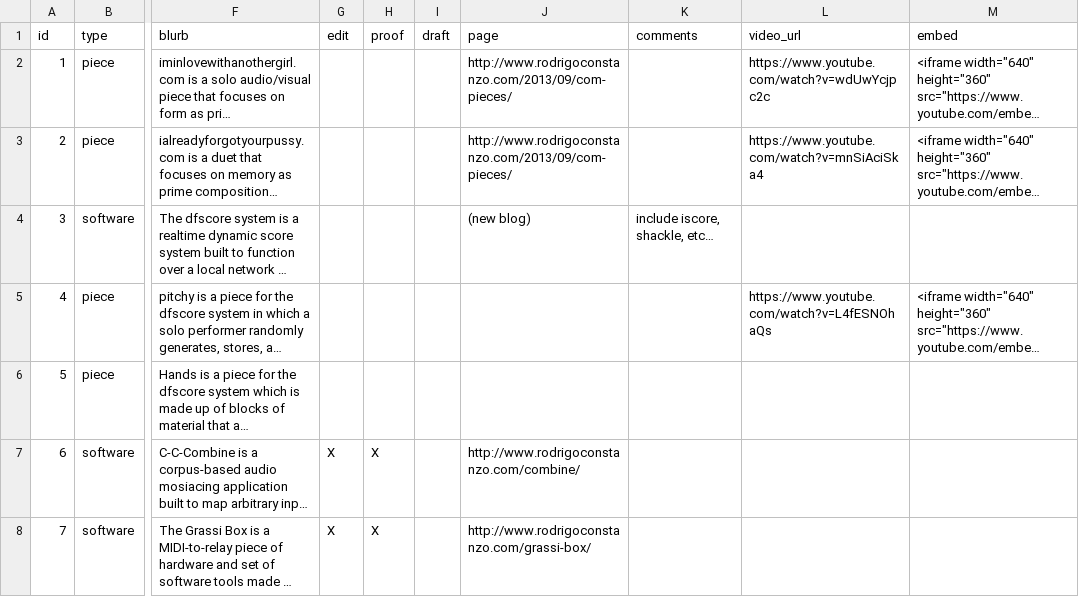
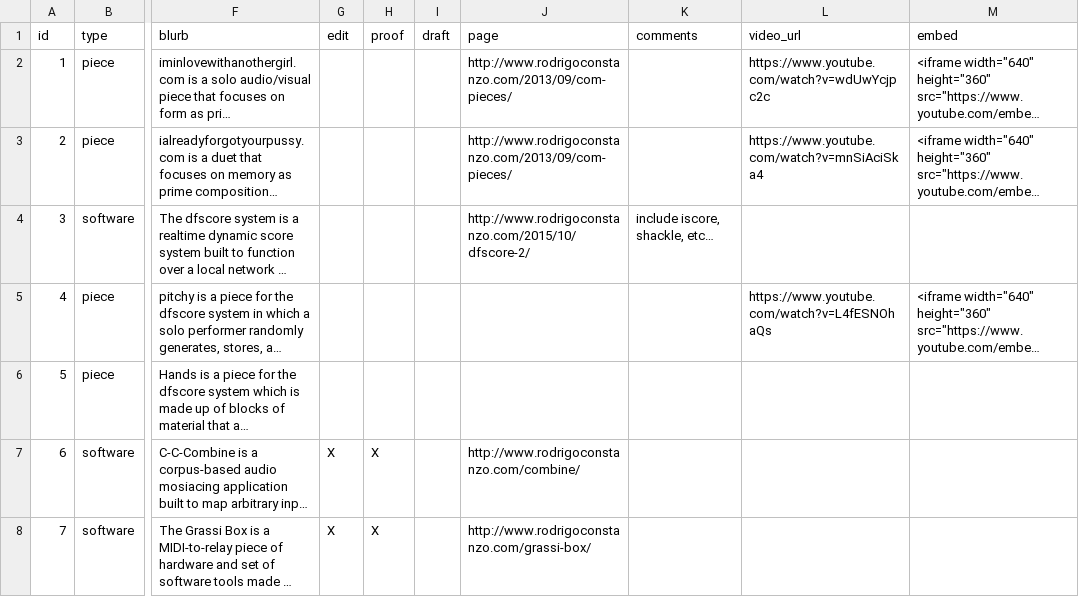
Before and after one commit to madwort/rconstanzo-wp-plugins, a CSV file: restructuring_piece_project_diagram/assets/blurbs.csv, drawn as a sheet; only a part is shown, gaps mark what is left out; long unchanged cells end in …; the diff names each change by its address in the sheet, - before the commit and + after, or states it on an @@ line.

Commit message:
RPPD - added dfscore 2.0 blog post link

```diff
--- a/restructuring_piece_project_diagram/assets/blurbs.csv
+++ b/restructuring_piece_project_diagram/assets/blurbs.csv
-J4 (page): (new blog)
+J4 (page): http://www.rodrigoconstanzo.com/2015/10/dfscore-2/
```
